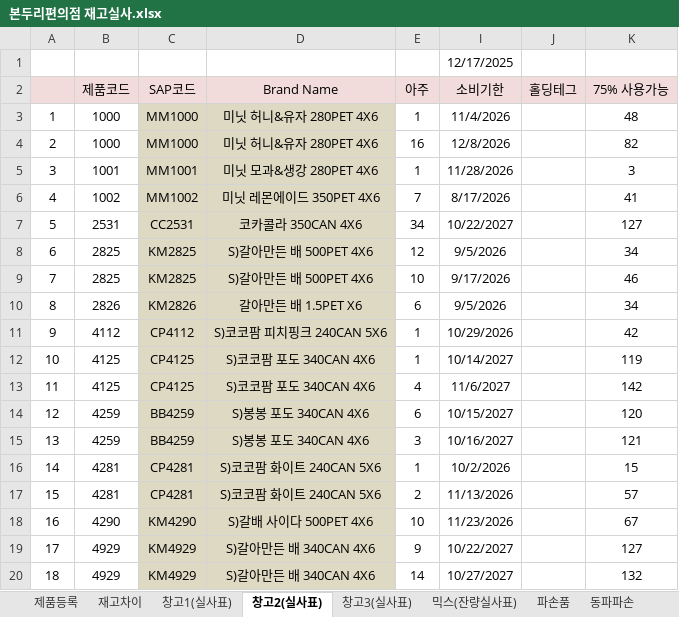
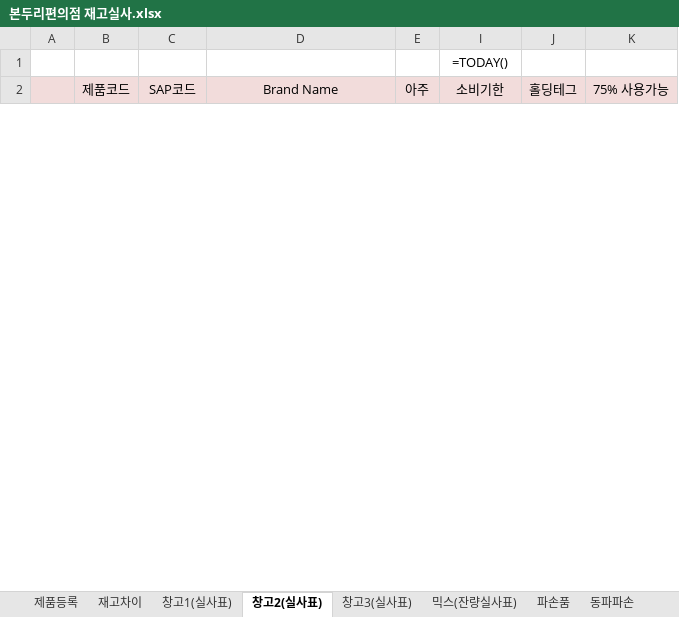
Before and after one commit to madebychangong/juice, an Excel workbook: 본두리편의점 재고실사.xlsx, sheet 창고2(실사표), drawn as a sheet; only a part is shown; values as stored, in another font and other column widths than the file's, no borders; formulas without a stored value are shown as written; conditional formats not drawn; removed rows and columns are numbered as before the commit, all else as after; the diff covers the shown part only; the diff names each change by its address in the sheet, - before the commit and + after, or states it on an @@ line.

```diff
--- a/본두리편의점 재고실사.xlsx (sheet 창고2(실사표))
+++ b/본두리편의점 재고실사.xlsx (sheet 창고2(실사표))
-I1 (소비기한): 12/17/2025
+I1 (소비기한): =TODAY()
-row 3: 1 | 1000 | MM1000 | 미닛 허니&유자 280PET 4X6 | 1 | 11/4/2026 |  | 48
-row 4: 2 | 1000 | MM1000 | 미닛 허니&유자 280PET 4X6 | 16 | 12/8/2026 |  | 82
-row 5: 3 | 1001 | MM1001 | 미닛 모과&생강 280PET 4X6 | 1 | 11/28/2026 |  | 3
-row 6: 4 | 1002 | MM1002 | 미닛 레몬에이드 350PET 4X6 | 7 | 8/17/2026 |  | 41
-row 7: 5 | 2531 | CC2531 | 코카콜라 350CAN 4X6 | 34 | 10/22/2027 |  | 127
-row 8: 6 | 2825 | KM2825 | S)갈아만든 배 500PET 4X6 | 12 | 9/5/2026 |  | 34
-row 9: 7 | 2825 | KM2825 | S)갈아만든 배 500PET 4X6 | 10 | 9/17/2026 |  | 46
-row 10: 8 | 2826 | KM2826 | 갈아만든 배 1.5PET X6 | 6 | 9/5/2026 |  | 34
-row 11: 9 | 4112 | CP4112 | S)코코팜 피치핑크 240CAN 5X6 | 1 | 10/29/2026 |  | 42
-row 12: 10 | 4125 | CP4125 | S)코코팜 포도 340CAN 4X6 | 1 | 10/14/2027 |  | 119
-row 13: 11 | 4125 | CP4125 | S)코코팜 포도 340CAN 4X6 | 4 | 11/6/2027 |  | 142
-row 14: 12 | 4259 | BB4259 | S)봉봉 포도 340CAN 4X6 | 6 | 10/15/2027 |  | 120
-row 15: 13 | 4259 | BB4259 | S)봉봉 포도 340CAN 4X6 | 3 | 10/16/2027 |  | 121
-row 16: 14 | 4281 | CP4281 | S)코코팜 화이트 240CAN 5X6 | 1 | 10/2/2026 |  | 15
-row 17: 15 | 4281 | CP4281 | S)코코팜 화이트 240CAN 5X6 | 2 | 11/13/2026 |  | 57
-row 18: 16 | 4290 | KM4290 | S)갈배 사이다 500PET 4X6 | 10 | 11/23/2026 |  | 67
-row 19: 17 | 4929 | KM4929 | S)갈아만든 배 340CAN 4X6 | 9 | 10/22/2027 |  | 127
-row 20: 18 | 4929 | KM4929 | S)갈아만든 배 340CAN 4X6 | 14 | 10/27/2027 |  | 132
```
Also changed, not shown: 46 added rows and 28 removed rows elsewhere in this sheet, sheet 정리표, sheet 재고차이, sheet 믹스(잔량실사표), sheet 주간상차, sheet 창고3(실사표), sheet 창고1(실사표), 4 more sheets, other sheet tabs, hidden cells, charts or pictures, 1 other file.
